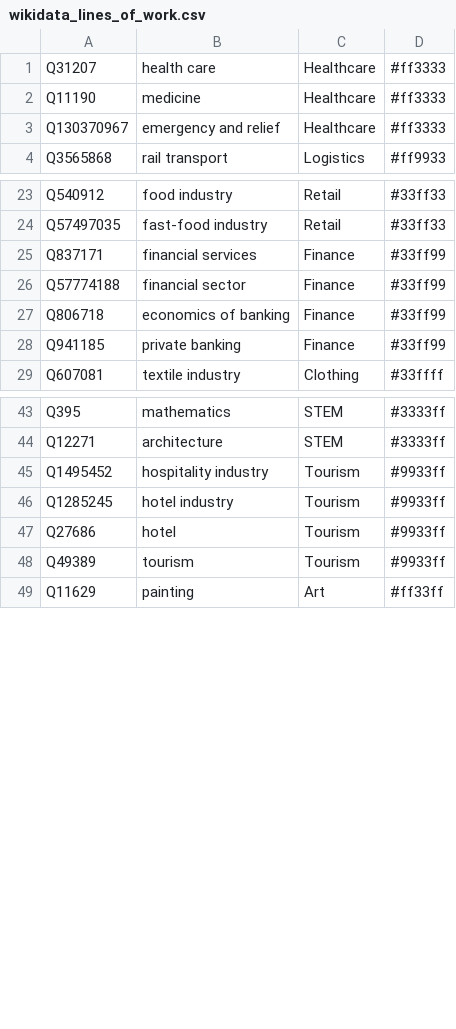
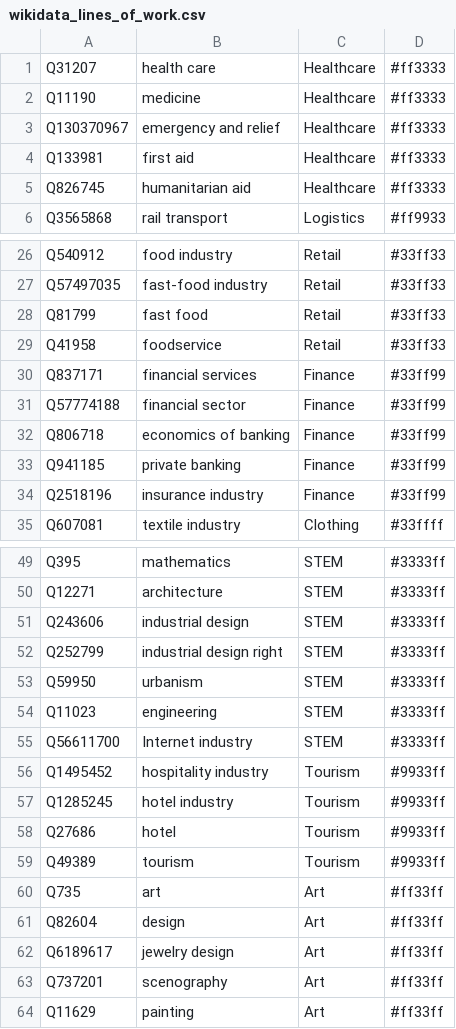
Before and after one commit to Danysan1/osm-wikidata-map-framework, a CSV file: front-end/public/csv/wikidata_lines_of_work.csv, drawn as a sheet; only a part is shown, gaps mark what is left out; the diff covers the shown part only; the diff names each change by its address in the sheet, - before the commit and + after, or states it on an @@ line.

```diff
--- a/front-end/public/csv/wikidata_lines_of_work.csv
+++ b/front-end/public/csv/wikidata_lines_of_work.csv
+row 4: Q133981 | first aid | Healthcare | #ff3333
+row 5: Q826745 | humanitarian aid | Healthcare | #ff3333
+row 28: Q81799 | fast food | Retail | #33ff33
+row 29: Q41958 | foodservice | Retail | #33ff33
+row 34: Q2518196 | insurance industry | Finance | #33ff99
+row 51: Q243606 | industrial design | STEM | #3333ff
+row 52: Q252799 | industrial design right | STEM | #3333ff
+row 53: Q59950 | urbanism | STEM | #3333ff
+row 54: Q11023 | engineering | STEM | #3333ff
+row 55: Q56611700 | Internet industry | STEM | #3333ff
+row 60: Q735 | art | Art | #ff33ff
+row 61: Q82604 | design | Art | #ff33ff
+row 62: Q6189617 | jewelry design | Art | #ff33ff
+row 63: Q737201 | scenography | Art | #ff33ff
```
Also changed, not shown: 1 added row elsewhere in this file, front-end/public/csv/wikidata_types.csv, 1 other file.
